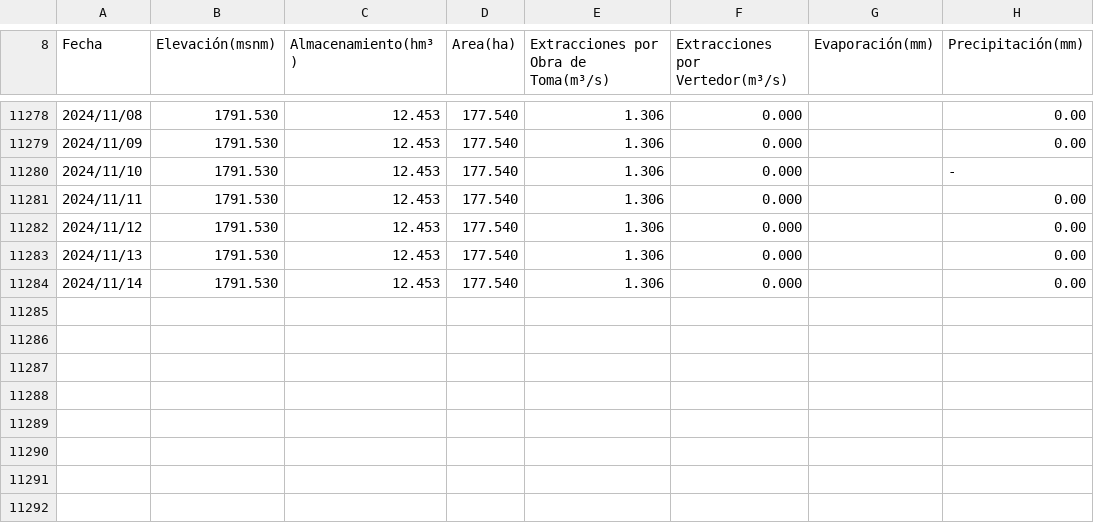
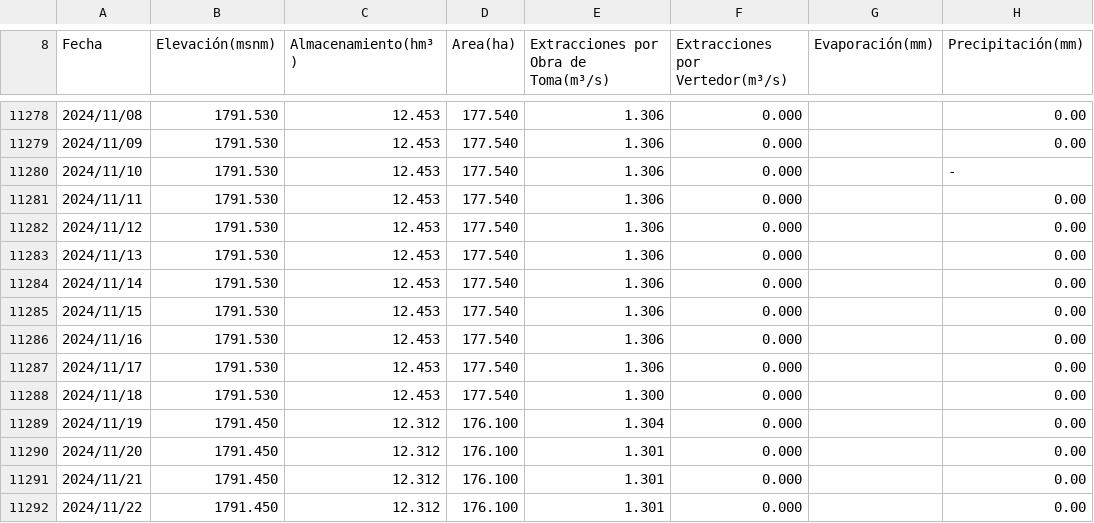
Before and after one commit to xagallegos/conagua_dams, a CSV file: data/sih/REDJL.csv (was data/sih_conagua/REDJL.csv), drawn as a sheet; only a part is shown, gaps mark what is left out; the diff names each change by its address in the sheet, - before the commit and + after, or states it on an @@ line.

```diff
--- a/data/sih_conagua/REDJL.csv
+++ b/data/sih/REDJL.csv
+row 11285: 2024/11/15 | 1791.530 | 12.453 | 177.540 | 1.306 | 0.000 |  | 0.00
+row 11286: 2024/11/16 | 1791.530 | 12.453 | 177.540 | 1.306 | 0.000 |  | 0.00
+row 11287: 2024/11/17 | 1791.530 | 12.453 | 177.540 | 1.306 | 0.000 |  | 0.00
+row 11288: 2024/11/18 | 1791.530 | 12.453 | 177.540 | 1.300 | 0.000 |  | 0.00
+row 11289: 2024/11/19 | 1791.450 | 12.312 | 176.100 | 1.304 | 0.000 |  | 0.00
+row 11290: 2024/11/20 | 1791.450 | 12.312 | 176.100 | 1.301 | 0.000 |  | 0.00
+row 11291: 2024/11/21 | 1791.450 | 12.312 | 176.100 | 1.301 | 0.000 |  | 0.00
+row 11292: 2024/11/22 | 1791.450 | 12.312 | 176.100 | 1.301 | 0.000 |  | 0.00
```
Also changed, not shown: data/sih/EGCJL.csv, data/sih/ESLJL.csv, 58 other files.
